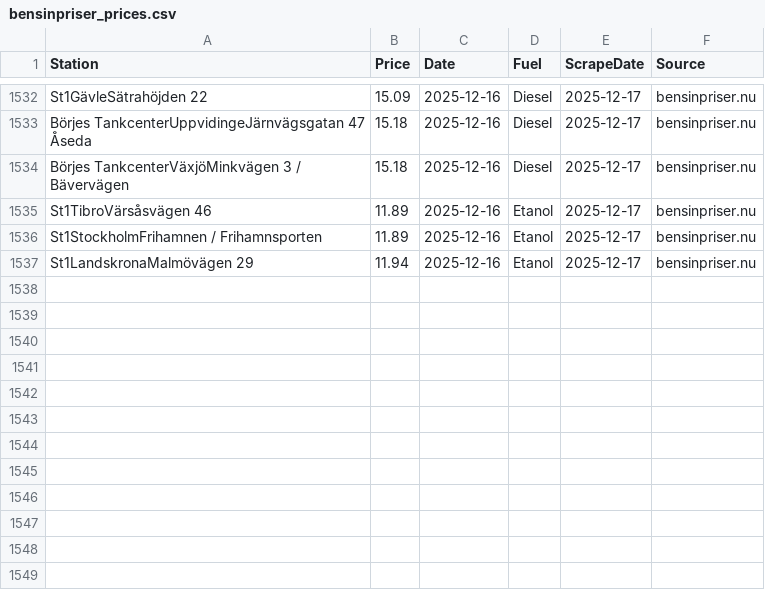
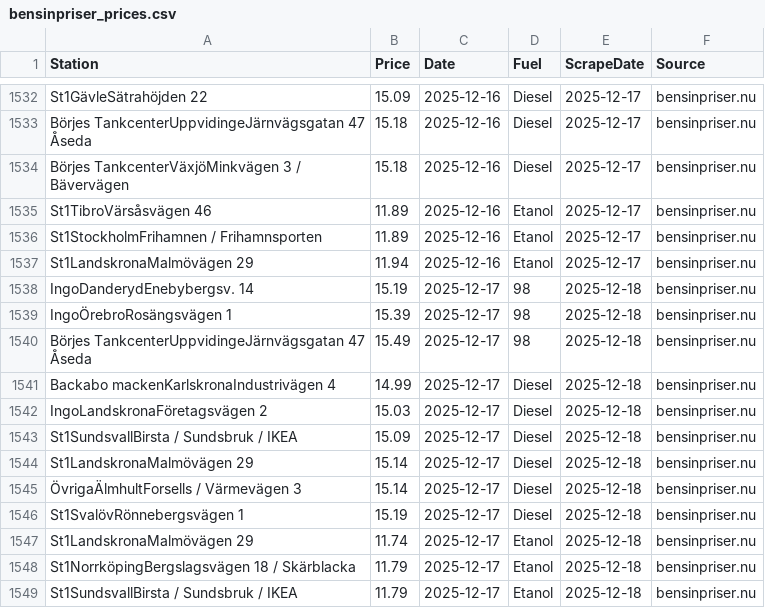
Before and after one commit to FastAndFunky/gaspricescraper, a CSV file: bensinpriser_prices.csv, drawn as a sheet; only a part is shown, gaps mark what is left out; the diff names each change by its address in the sheet, - before the commit and + after, or states it on an @@ line.

```diff
--- a/bensinpriser_prices.csv
+++ b/bensinpriser_prices.csv
+row 1538: IngoDanderydEnebybergsv. 14 | 15.19 | 2025-12-17 | 98 | 2025-12-18 | bensinpriser.nu
+row 1539: IngoÖrebroRosängsvägen 1 | 15.39 | 2025-12-17 | 98 | 2025-12-18 | bensinpriser.nu
+row 1540: Börjes TankcenterUppvidingeJärnvägsgatan 47 Åseda | 15.49 | 2025-12-17 | 98 | 2025-12-18 | bensinpriser.nu
+row 1541: Backabo mackenKarlskronaIndustrivägen 4 | 14.99 | 2025-12-17 | Diesel | 2025-12-18 | bensinpriser.nu
+row 1542: IngoLandskronaFöretagsvägen 2 | 15.03 | 2025-12-17 | Diesel | 2025-12-18 | bensinpriser.nu
+row 1543: St1SundsvallBirsta / Sundsbruk / IKEA | 15.09 | 2025-12-17 | Diesel | 2025-12-18 | bensinpriser.nu
+row 1544: St1LandskronaMalmövägen 29 | 15.14 | 2025-12-17 | Diesel | 2025-12-18 | bensinpriser.nu
+row 1545: ÖvrigaÄlmhultForsells / Värmevägen 3 | 15.14 | 2025-12-17 | Diesel | 2025-12-18 | bensinpriser.nu
+row 1546: St1SvalövRönnebergsvägen 1 | 15.19 | 2025-12-17 | Diesel | 2025-12-18 | bensinpriser.nu
+row 1547: St1LandskronaMalmövägen 29 | 11.74 | 2025-12-17 | Etanol | 2025-12-18 | bensinpriser.nu
+row 1548: St1NorrköpingBergslagsvägen 18 / Skärblacka | 11.79 | 2025-12-17 | Etanol | 2025-12-18 | bensinpriser.nu
+row 1549: St1SundsvallBirsta / Sundsbruk / IKEA | 11.79 | 2025-12-17 | Etanol | 2025-12-18 | bensinpriser.nu
```
Also changed, not shown: bensinstation_prices.csv.
